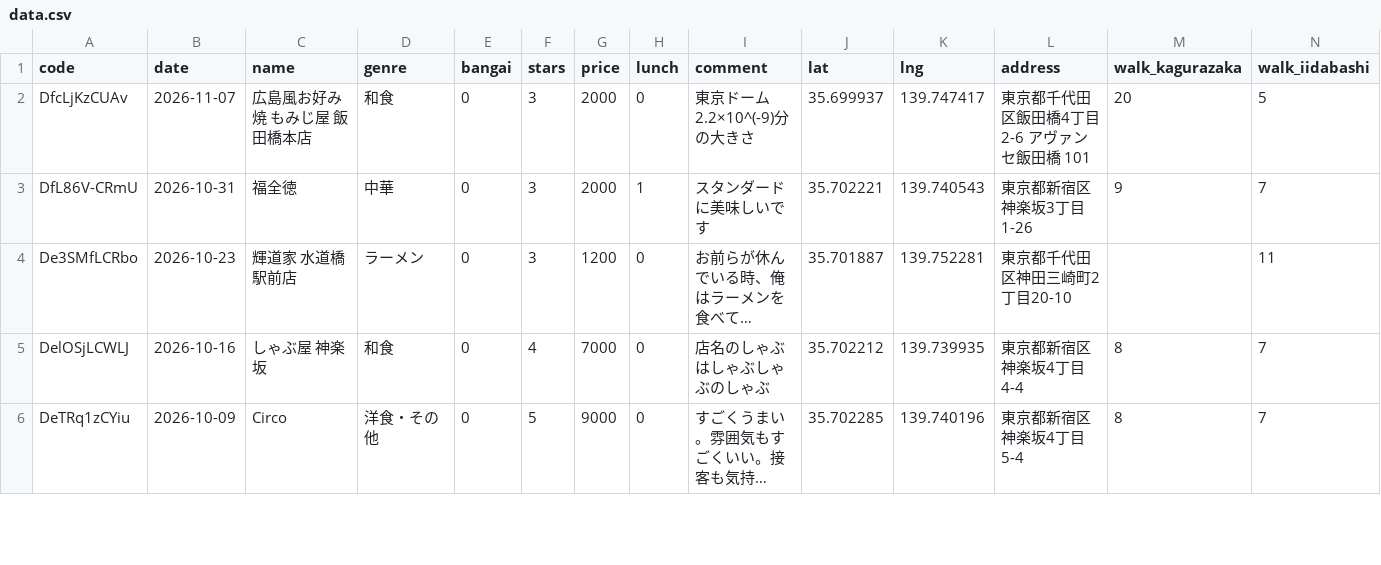
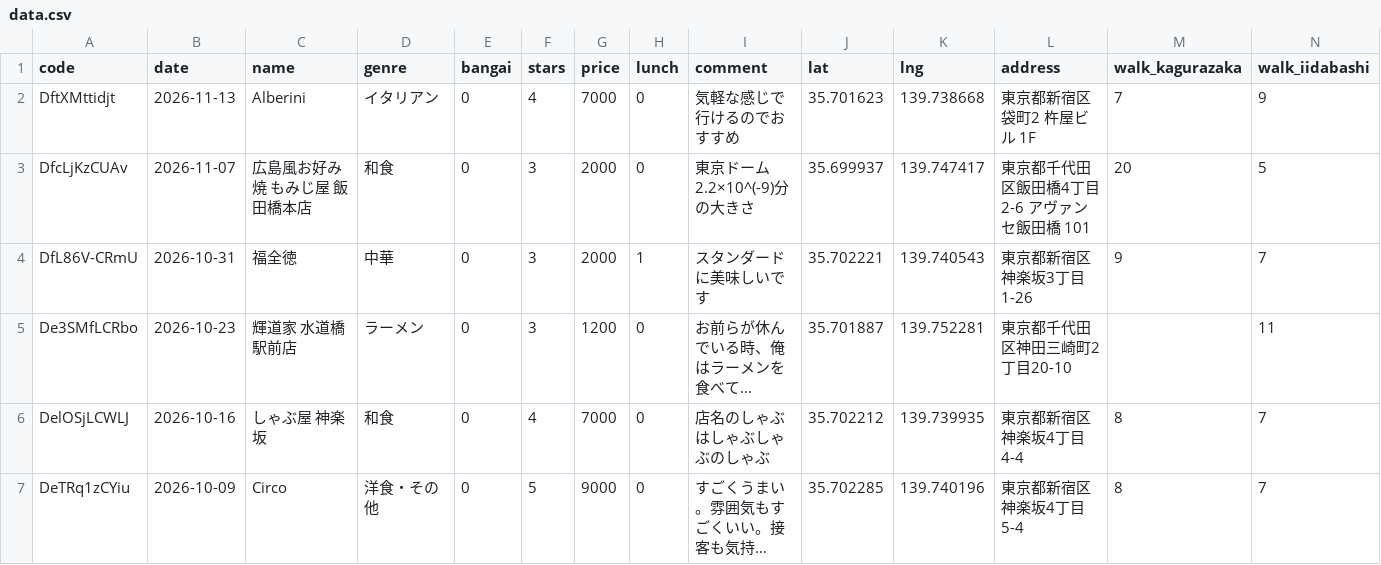
Before and after one commit to gourmetmap/kagurabashi, a CSV file: data.csv, drawn as a sheet; only a part is shown; long unchanged cells end in ….

```diff
--- a/data.csv
+++ b/data.csv
@@ -1,2 +1,3 @@
 code,date,name,genre,bangai,stars,price,lunch,comment,lat,lng,address,walk_kagurazaka,walk_iidabashi
+DftXMttidjt,2026-11-13,Alberini,イタリアン,0,4,7000,0,気軽な感じで行けるのでおすすめ,35.701623,139.738668,東京都新宿区袋町2 杵屋ビル 1F,7,9
 DfcLjKzCUAv,2026-11-07,広島風お好み焼 もみじ屋 飯田橋本店,和食,0,3,2000,0,東京ドーム2.2×10^(-9)分の大きさ,35.699937,139.747417,東京都千代田区飯田橋4丁目2-6 アヴァンセ飯田橋 101,20,5
```
Also changed, not shown: 4 other files.
